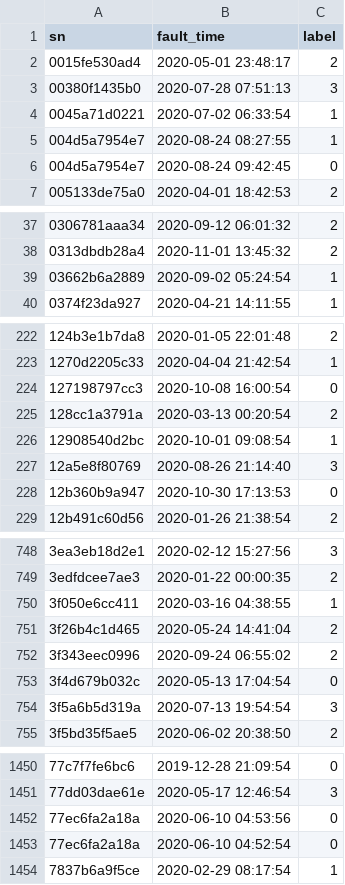
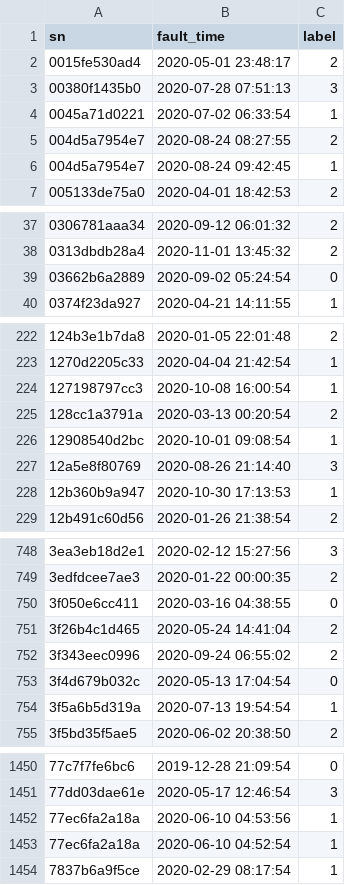
Before and after one commit to fengyang95/alibaba_cloud_AIOps_2022, a CSV file: result.csv, drawn as a sheet; only a part is shown, gaps mark what is left out; the diff covers the shown part only.

```diff
--- a/result.csv
+++ b/result.csv
@@ -4,4 +4,4 @@ sn,fault_time,label
 0045a71d0221,2020-07-02 06:33:54,1
-004d5a7954e7,2020-08-24 08:27:55,1
-004d5a7954e7,2020-08-24 09:42:45,0
+004d5a7954e7,2020-08-24 08:27:55,2
+004d5a7954e7,2020-08-24 09:42:45,1
 005133de75a0,2020-04-01 18:42:53,2
@@ -38,3 +38,3 @@ sn,fault_time,label
 0313dbdb28a4,2020-11-01 13:45:32,2
-03662b6a2889,2020-09-02 05:24:54,1
+03662b6a2889,2020-09-02 05:24:54,0
 0374f23da927,2020-04-21 14:11:55,1
@@ -223,3 +223,3 @@ sn,fault_time,label
 1270d2205c33,2020-04-04 21:42:54,1
-127198797cc3,2020-10-08 16:00:54,0
+127198797cc3,2020-10-08 16:00:54,1
 128cc1a3791a,2020-03-13 00:20:54,2
@@ -227,3 +227,3 @@ sn,fault_time,label
 12a5e8f80769,2020-08-26 21:14:40,3
-12b360b9a947,2020-10-30 17:13:53,0
+12b360b9a947,2020-10-30 17:13:53,1
 12b491c60d56,2020-01-26 21:38:54,2
@@ -749,3 +749,3 @@ sn,fault_time,label
 3edfdcee7ae3,2020-01-22 00:00:35,2
-3f050e6cc411,2020-03-16 04:38:55,1
+3f050e6cc411,2020-03-16 04:38:55,0
 3f26b4c1d465,2020-05-24 14:41:04,2
@@ -753,3 +753,3 @@ sn,fault_time,label
 3f4d679b032c,2020-05-13 17:04:54,0
-3f5a6b5d319a,2020-07-13 19:54:54,3
+3f5a6b5d319a,2020-07-13 19:54:54,1
 3f5bd35f5ae5,2020-06-02 20:38:50,2
@@ -1451,4 +1451,4 @@ sn,fault_time,label
 77dd03dae61e,2020-05-17 12:46:54,3
-77ec6fa2a18a,2020-06-10 04:53:56,0
-77ec6fa2a18a,2020-06-10 04:52:54,0
+77ec6fa2a18a,2020-06-10 04:53:56,1
+77ec6fa2a18a,2020-06-10 04:52:54,1
 7837b6a9f5ce,2020-02-29 08:17:54,1
```
Also changed, not shown: 55 edited cells elsewhere in this file, 5 other files.
